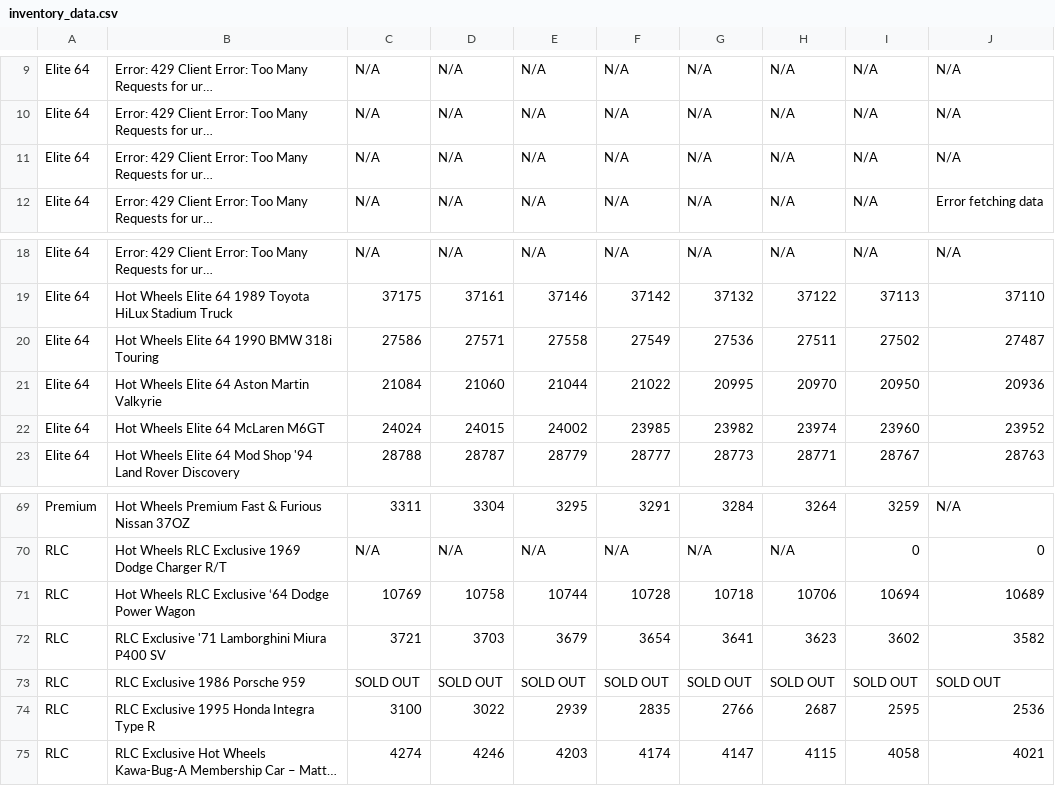
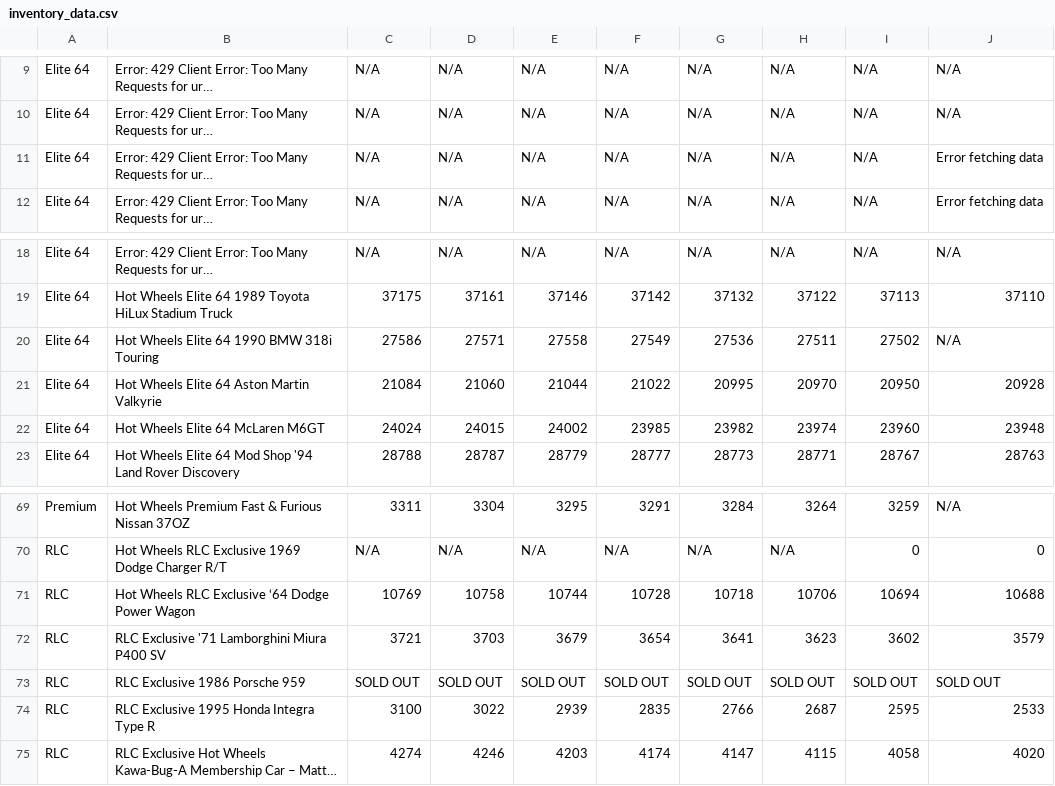
Before and after one commit to shady333/HWinventory, a CSV file: inventory_data.csv, drawn as a sheet; only a part is shown, gaps mark what is left out; long unchanged cells end in …; the diff names each change by its address in the sheet, - before the commit and + after, or states it on an @@ line.

```diff
--- a/inventory_data.csv
+++ b/inventory_data.csv
-J11: N/A
+J11: Error fetching data
-J20: 27487
+J20: N/A
-J21: 20936
+J21: 20928
-J22: 23952
+J22: 23948
-J71: 10689
+J71: 10688
-J72: 3582
+J72: 3579
-J74: 2536
+J74: 2533
-J75: 4021
+J75: 4020
```
Also changed, not shown: 2 other files.
